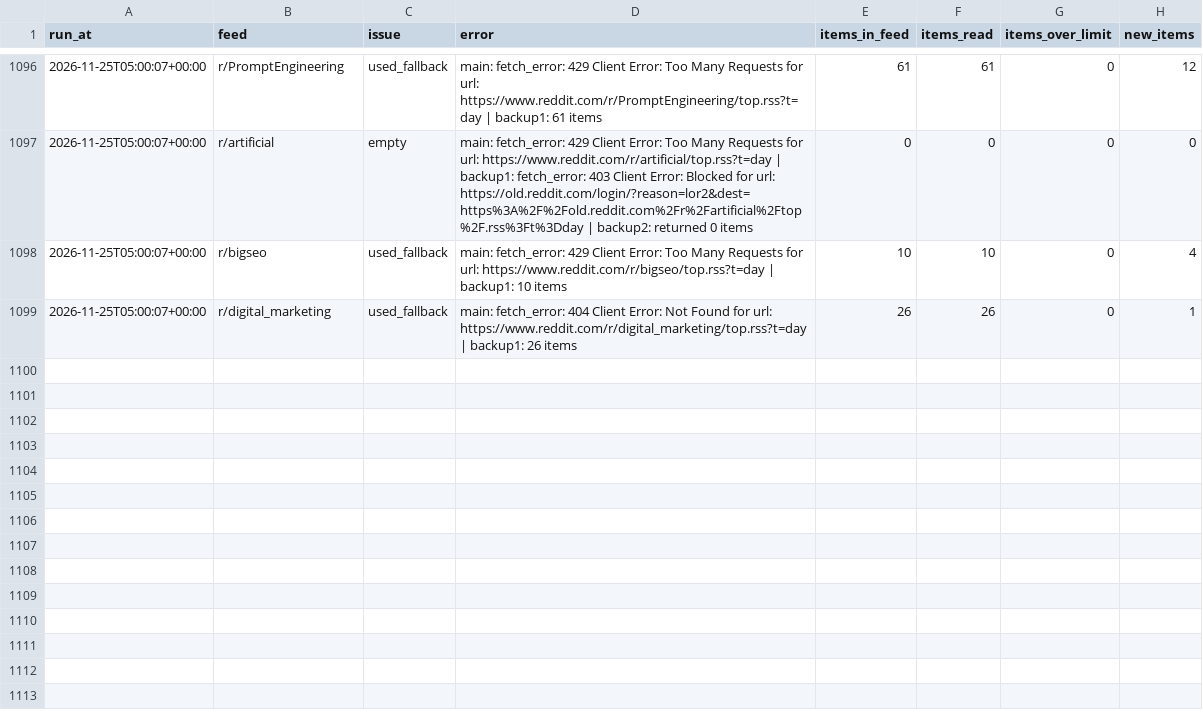
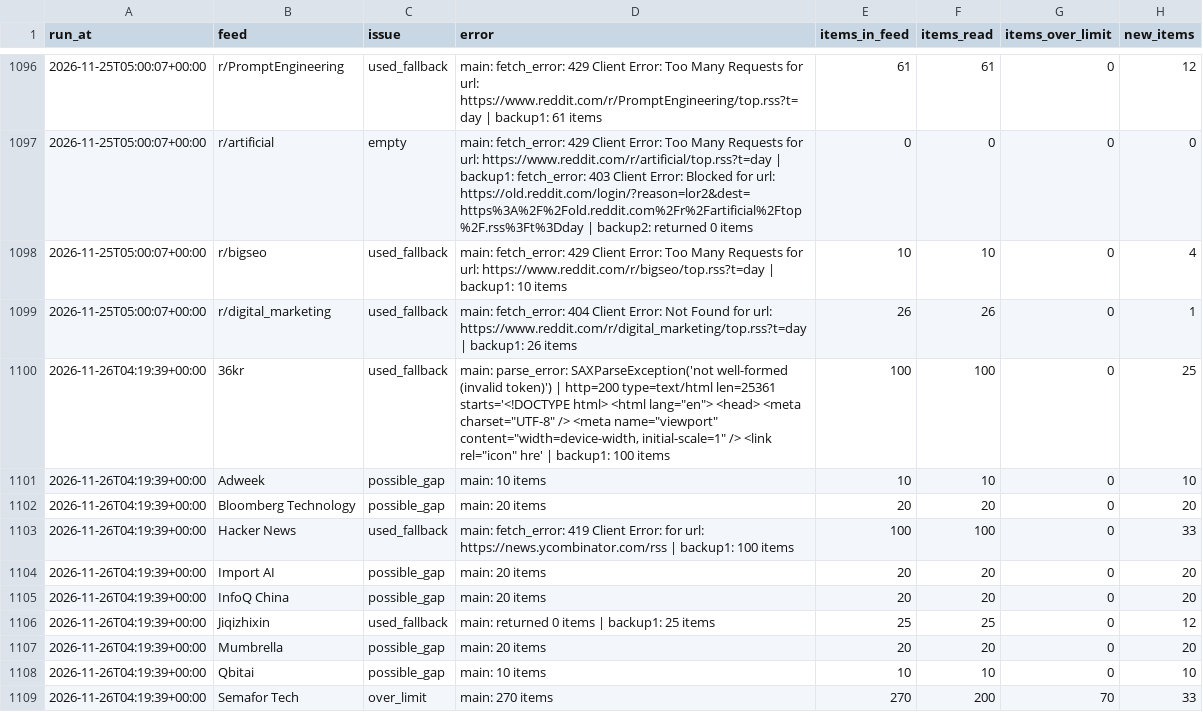
Before and after one commit to pmongcal/scanner-v3, a CSV file: audit/feed_problems.csv, drawn as a sheet; only a part is shown, gaps mark what is left out; the diff covers the shown part only; the diff names each change by its address in the sheet, - before the commit and + after, or states it on an @@ line.

```diff
--- a/audit/feed_problems.csv
+++ b/audit/feed_problems.csv
+row 1100: 2026-11-26T04:19:39+00:00 | 36kr | used_fallback | main: parse_error: SAXParseException('not well-formed (invalid token)') | http=200 type=text/html len=25361 starts='<!DOCTYPE html> <html lang="en"> <head> <meta charset="UTF-8" /> <meta name="viewport" content="width=device-width, initial-scale=1" /> <link rel="icon" hre' | backup1: 100 items | 100 | 100 | 0 | 25
+row 1101: 2026-11-26T04:19:39+00:00 | Adweek | possible_gap | main: 10 items | 10 | 10 | 0 | 10
+row 1102: 2026-11-26T04:19:39+00:00 | Bloomberg Technology | possible_gap | main: 20 items | 20 | 20 | 0 | 20
+row 1103: 2026-11-26T04:19:39+00:00 | Hacker News | used_fallback | main: fetch_error: 419 Client Error: for url: https://news.ycombinator.com/rss | backup1: 100 items | 100 | 100 | 0 | 33
+row 1104: 2026-11-26T04:19:39+00:00 | Import AI | possible_gap | main: 20 items | 20 | 20 | 0 | 20
+row 1105: 2026-11-26T04:19:39+00:00 | InfoQ China | possible_gap | main: 20 items | 20 | 20 | 0 | 20
+row 1106: 2026-11-26T04:19:39+00:00 | Jiqizhixin | used_fallback | main: returned 0 items | backup1: 25 items | 25 | 25 | 0 | 12
+row 1107: 2026-11-26T04:19:39+00:00 | Mumbrella | possible_gap | main: 20 items | 20 | 20 | 0 | 20
+row 1108: 2026-11-26T04:19:39+00:00 | Qbitai | possible_gap | main: 10 items | 10 | 10 | 0 | 10
+row 1109: 2026-11-26T04:19:39+00:00 | Semafor Tech | over_limit | main: 270 items | 270 | 200 | 70 | 33
```
Also changed, not shown: 10 added rows elsewhere in this file, 4 other files.
